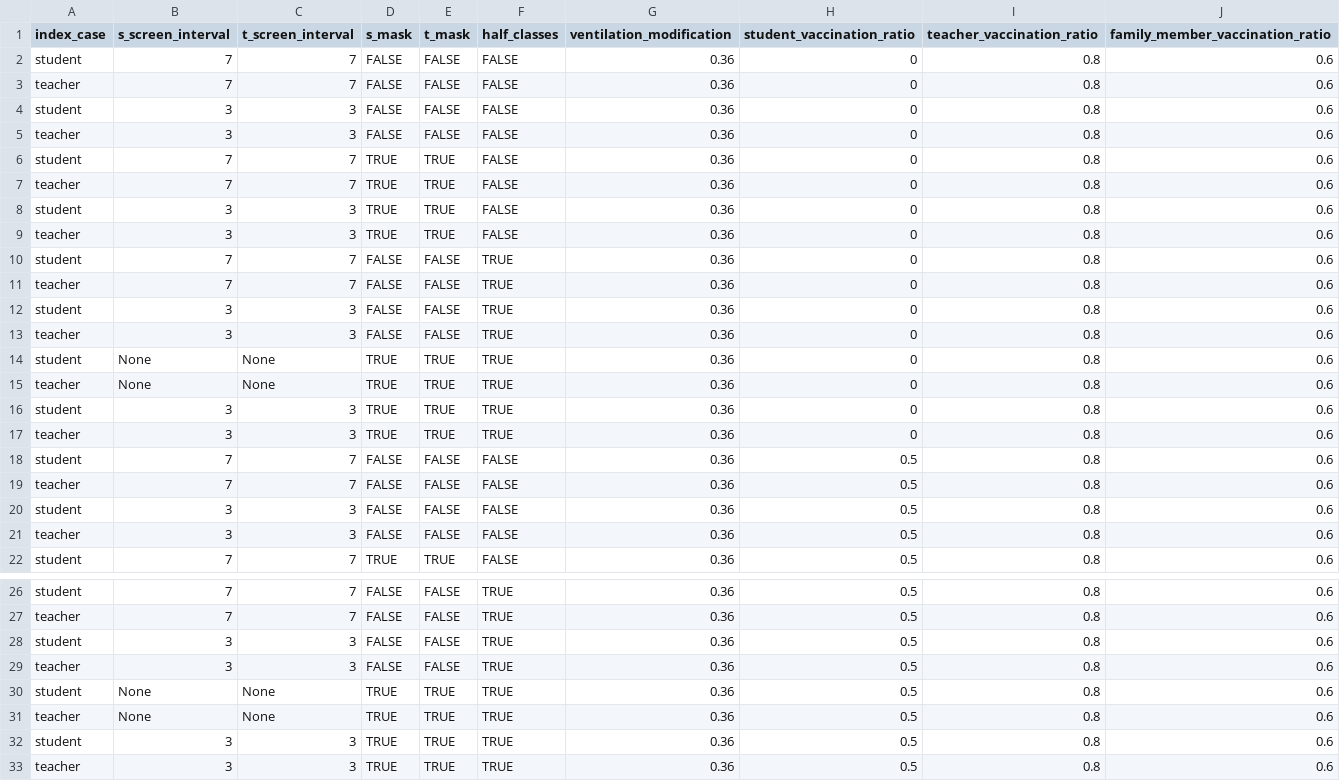
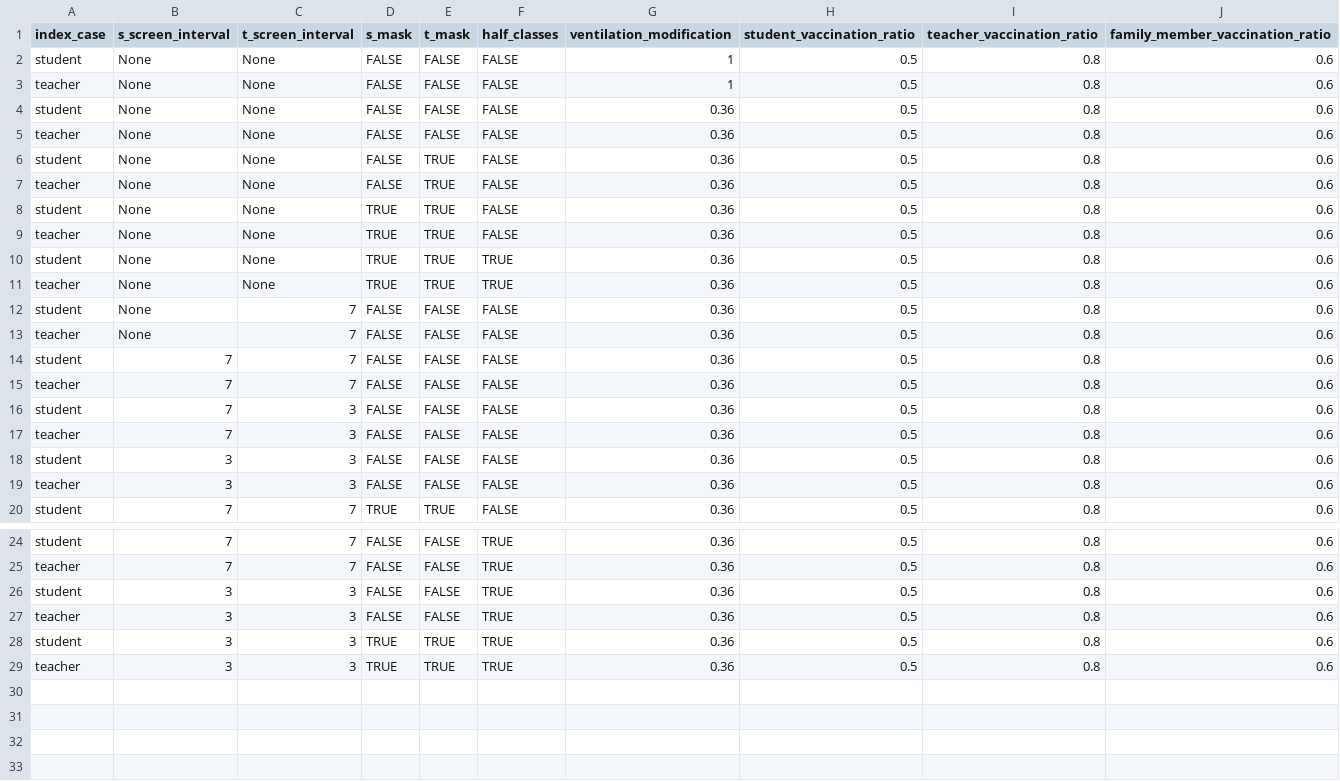
Before and after one commit to JanaLasser/school_SEIRX, a CSV file: code/vaccinations_omicron/screening_params/vaccinations.csv, drawn as a sheet; only a part is shown, gaps mark what is left out.

Commit message:
adapted screening params

```diff
--- a/code/vaccinations_omicron/screening_params/vaccinations.csv
+++ b/code/vaccinations_omicron/screening_params/vaccinations.csv
@@ -1,20 +1,18 @@
 index_case,s_screen_interval,t_screen_interval,s_mask,t_mask,half_classes,ventilation_modification,student_vaccination_ratio,teacher_vaccination_ratio,family_member_vaccination_ratio
-student,7,7,FALSE,FALSE,FALSE,0.36,0,0.8,0.6
-teacher,7,7,FALSE,FALSE,FALSE,0.36,0,0.8,0.6
-student,3,3,FALSE,FALSE,FALSE,0.36,0,0.8,0.6
-teacher,3,3,FALSE,FALSE,FALSE,0.36,0,0.8,0.6
-student,7,7,TRUE,TRUE,FALSE,0.36,0,0.8,0.6
-teacher,7,7,TRUE,TRUE,FALSE,0.36,0,0.8,0.6
-student,3,3,TRUE,TRUE,FALSE,0.36,0,0.8,0.6
-teacher,3,3,TRUE,TRUE,FALSE,0.36,0,0.8,0.6
-student,7,7,FALSE,FALSE,TRUE,0.36,0,0.8,0.6
-teacher,7,7,FALSE,FALSE,TRUE,0.36,0,0.8,0.6
-student,3,3,FALSE,FALSE,TRUE,0.36,0,0.8,0.6
-teacher,3,3,FALSE,FALSE,TRUE,0.36,0,0.8,0.6
-student,None,None,TRUE,TRUE,TRUE,0.36,0,0.8,0.6
-teacher,None,None,TRUE,TRUE,TRUE,0.36,0,0.8,0.6
-student,3,3,TRUE,TRUE,TRUE,0.36,0,0.8,0.6
-teacher,3,3,TRUE,TRUE,TRUE,0.36,0,0.8,0.6
+student,None,None,FALSE,FALSE,FALSE,1,0.5,0.8,0.6
+teacher,None,None,FALSE,FALSE,FALSE,1,0.5,0.8,0.6
+student,None,None,FALSE,FALSE,FALSE,0.36,0.5,0.8,0.6
+teacher,None,None,FALSE,FALSE,FALSE,0.36,0.5,0.8,0.6
+student,None,None,FALSE,TRUE,FALSE,0.36,0.5,0.8,0.6
+teacher,None,None,FALSE,TRUE,FALSE,0.36,0.5,0.8,0.6
+student,None,None,TRUE,TRUE,FALSE,0.36,0.5,0.8,0.6
+teacher,None,None,TRUE,TRUE,FALSE,0.36,0.5,0.8,0.6
+student,None,None,TRUE,TRUE,TRUE,0.36,0.5,0.8,0.6
+teacher,None,None,TRUE,TRUE,TRUE,0.36,0.5,0.8,0.6
+student,None,7,FALSE,FALSE,FALSE,0.36,0.5,0.8,0.6
+teacher,None,7,FALSE,FALSE,FALSE,0.36,0.5,0.8,0.6
 student,7,7,FALSE,FALSE,FALSE,0.36,0.5,0.8,0.6
 teacher,7,7,FALSE,FALSE,FALSE,0.36,0.5,0.8,0.6
+student,7,3,FALSE,FALSE,FALSE,0.36,0.5,0.8,0.6
+teacher,7,3,FALSE,FALSE,FALSE,0.36,0.5,0.8,0.6
 student,3,3,FALSE,FALSE,FALSE,0.36,0.5,0.8,0.6
@@ -29,4 +27,2 @@ student,3,3,FALSE,FALSE,TRUE,0.36,0.5,0.8,0.6
 teacher,3,3,FALSE,FALSE,TRUE,0.36,0.5,0.8,0.6
-student,None,None,TRUE,TRUE,TRUE,0.36,0.5,0.8,0.6
-teacher,None,None,TRUE,TRUE,TRUE,0.36,0.5,0.8,0.6
 student,3,3,TRUE,TRUE,TRUE,0.36,0.5,0.8,0.6
```
